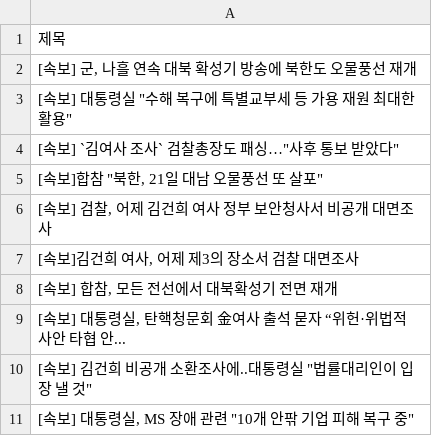
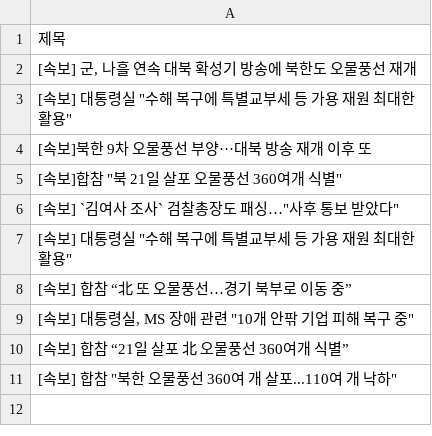
Before and after one commit to Jun02da/git_action_exam, a CSV file: data.csv, drawn as a sheet.

Commit message:
exam commit

```diff
--- a/data.csv
+++ b/data.csv
@@ -3,9 +3,9 @@
 "[속보] 대통령실 ""수해 복구에 특별교부세 등 가용 재원 최대한 활용"""
+[속보]북한 9차 오물풍선 부양···대북 방송 재개 이후 또
+"[속보]합참 ""북 21일 살포 오물풍선 360여개 식별"""
 "[속보] `김여사 조사` 검찰총장도 패싱…""사후 통보 받았다"""
-"[속보]합참 ""북한, 21일 대남 오물풍선 또 살포"""
-"[속보] 검찰, 어제 김건희 여사 정부 보안청사서 비공개 대면조사"
-"[속보]김건희 여사, 어제 제3의 장소서 검찰 대면조사"
-"[속보] 합참, 모든 전선에서 대북확성기 전면 재개"
-"[속보] 대통령실, 탄핵청문회 金여사 출석 묻자 “위헌·위법적 사안 타협 안..."
-"[속보] 김건희 비공개 소환조사에..대통령실 ""법률대리인이 입장 낼 것"""
+"[속보] 대통령실 ""수해 복구에 특별교부세 등 가용 재원 최대한 활용"""
+[속보] 합참 “北 또 오물풍선…경기 북부로 이동 중”
 "[속보] 대통령실, MS 장애 관련 ""10개 안팎 기업 피해 복구 중"""
+[속보] 합참 “21일 살포 北 오물풍선 360여개 식별”
+"[속보] 합참 ""북한 오물풍선 360여 개 살포...110여 개 낙하"""
```
